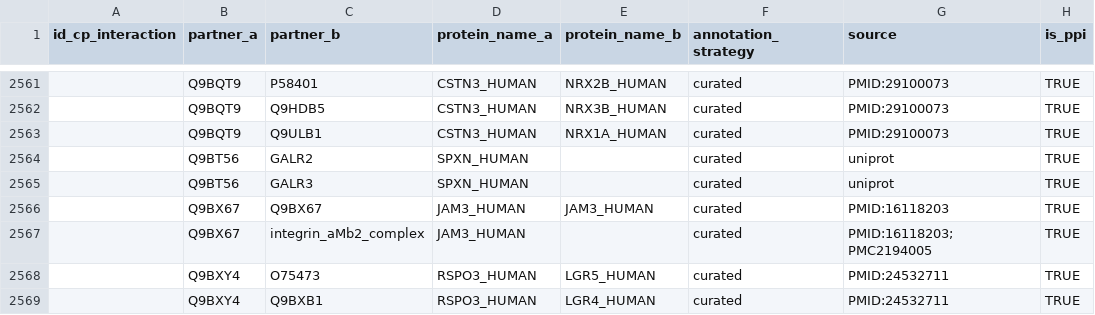
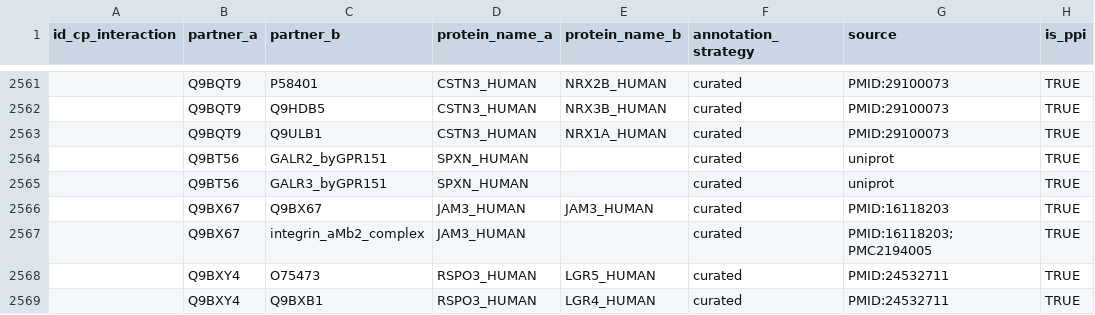
Before and after one commit to ventolab/cellphonedb-data, a CSV file: data/interaction_input.csv, drawn as a sheet; only a part is shown, gaps mark what is left out; the diff names each change by its address in the sheet, - before the commit and + after, or states it on an @@ line.

```diff
--- a/data/interaction_input.csv
+++ b/data/interaction_input.csv
-C2564 (partner_b): GALR2
+C2564 (partner_b): GALR2_byGPR151
-C2565 (partner_b): GALR3
+C2565 (partner_b): GALR3_byGPR151
```
Also changed, not shown: data/complex_input.csv.
